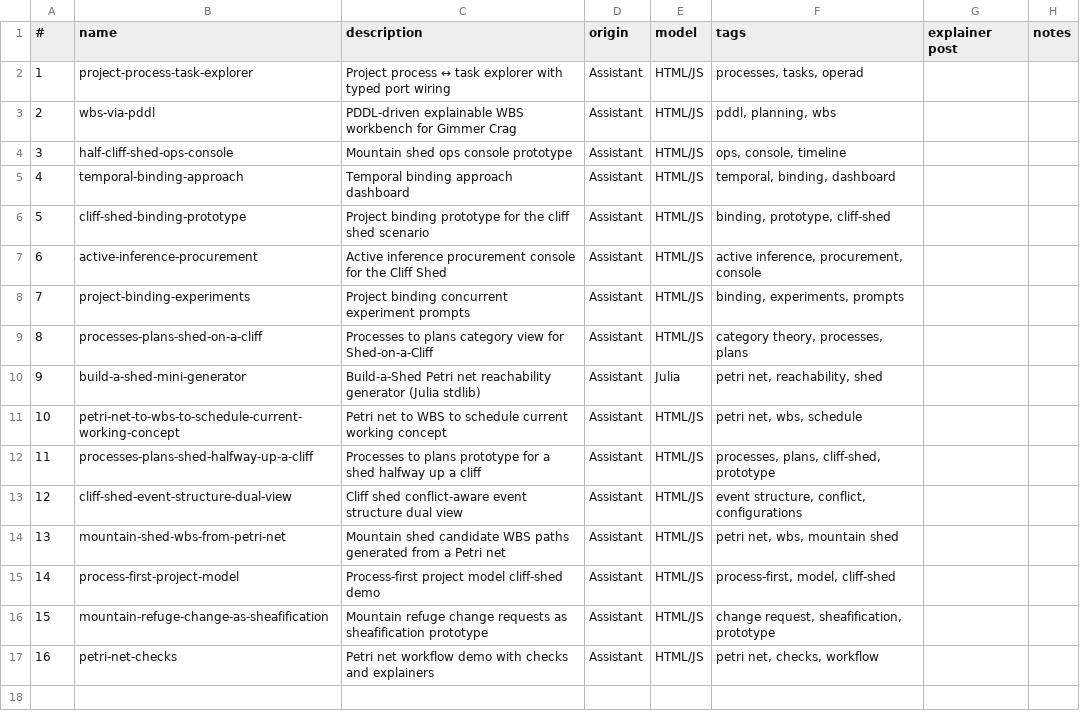
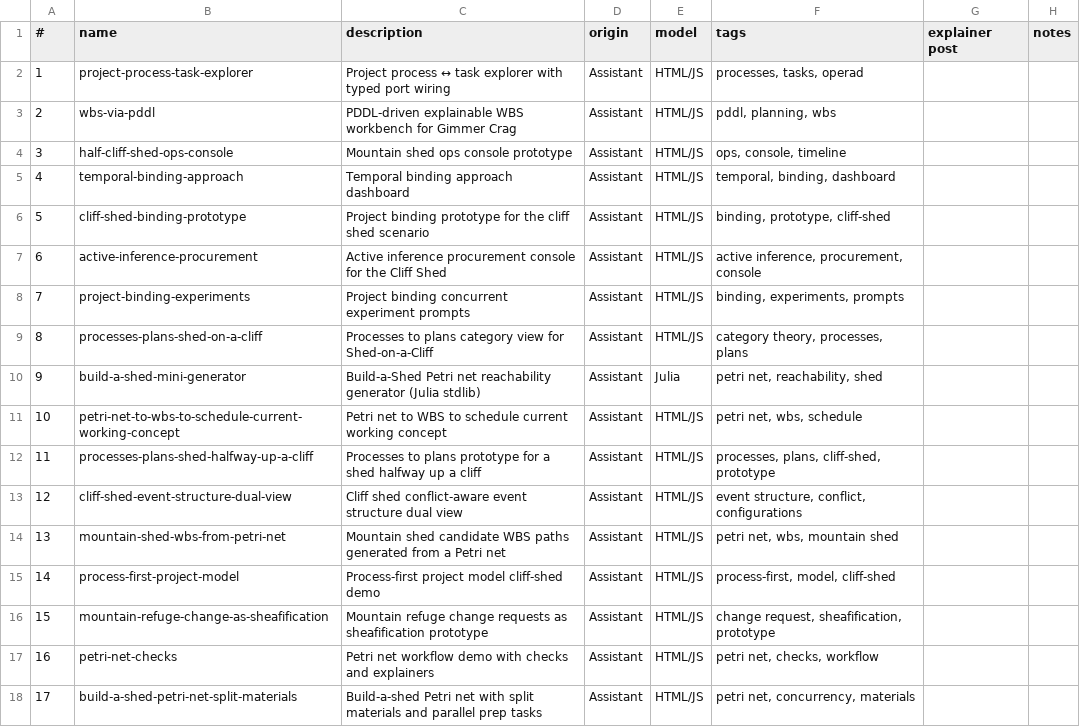
Before and after one commit to lawrencerowland/gimmer-crag, a CSV file: app-index.csv, drawn as a sheet; the diff names each change by its address in the sheet, - before the commit and + after, or states it on an @@ line.

Commit message:
Add build-a-shed split materials petri net app

```diff
--- a/app-index.csv
+++ b/app-index.csv
+row 18: 17 | build-a-shed-petri-net-split-materials | Build-a-shed Petri net with split materials and parallel prep tasks | Assistant | HTML/JS | petri net, concurrency, materials
```
Also changed, not shown: 2 other files.
